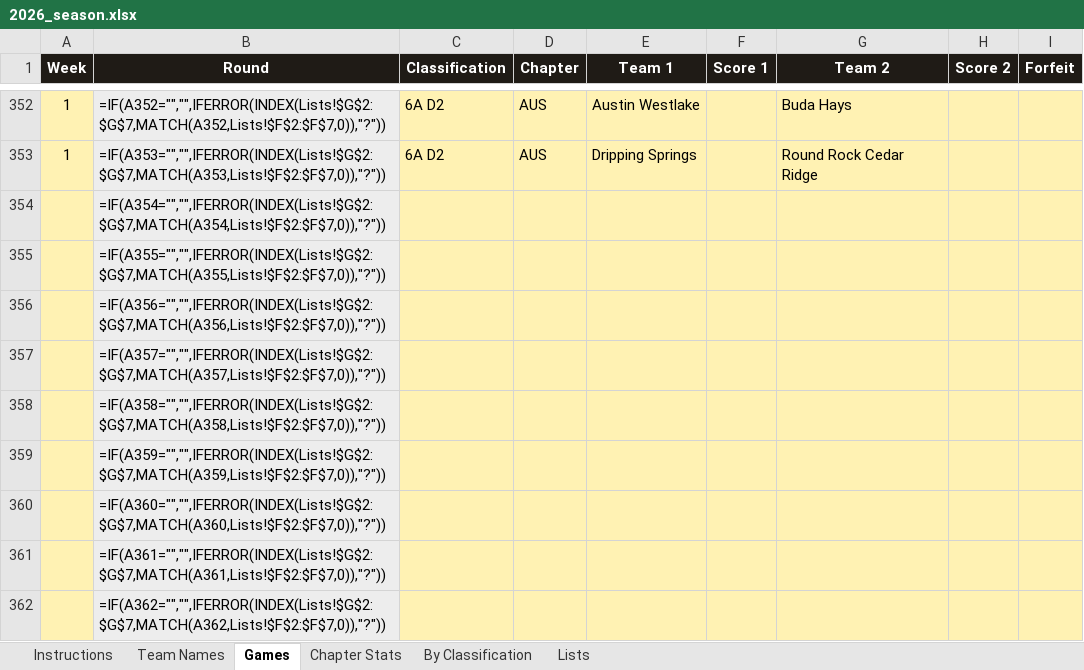
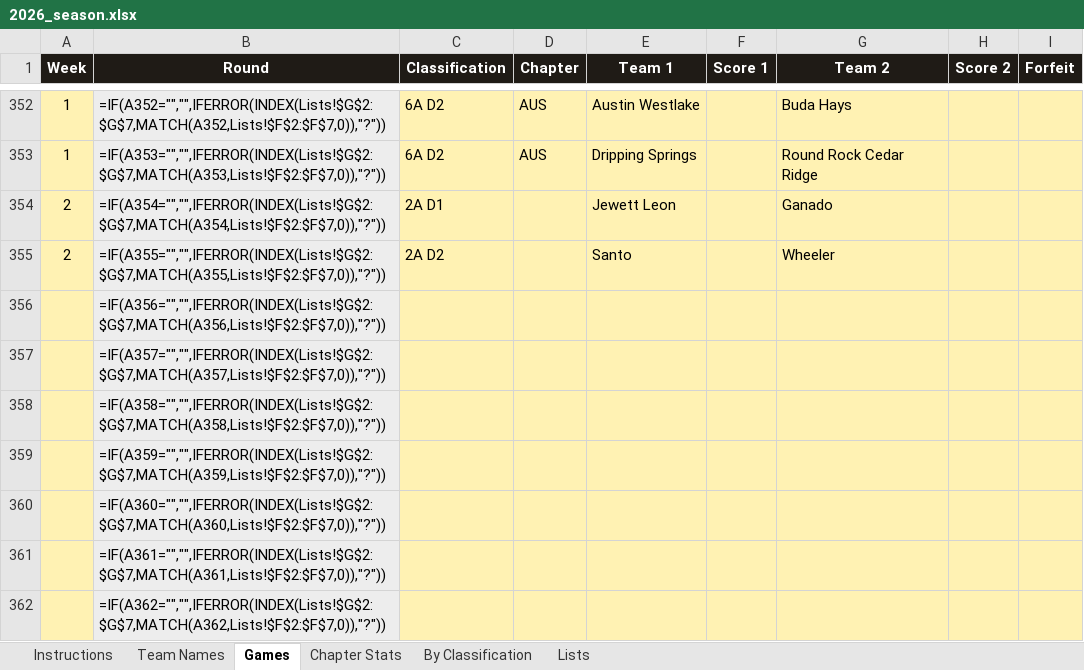
Before and after one commit to colemic2006/texasplayoffs, an Excel workbook: season/2026/2026_season.xlsx, sheet Games, drawn as a sheet; only a part is shown, gaps mark what is left out; values as stored, in another font and other column widths than the file's, no borders; formulas without a stored value are shown as written; conditional formats not drawn; the diff names each change by its address in the sheet, - before the commit and + after, or states it on an @@ line.

```diff
--- a/season/2026/2026_season.xlsx (sheet Games)
+++ b/season/2026/2026_season.xlsx (sheet Games)
-A354:A355 (Week): (empty)
+A354:A355 (Week): 2
-C354 (Classification): (empty)
+C354 (Classification): 2A D1
-E354 (Team 1): (empty)
+E354 (Team 1): Jewett Leon
-G354 (Team 2): (empty)
+G354 (Team 2): Ganado
-C355 (Classification): (empty)
+C355 (Classification): 2A D2
-E355 (Team 1): (empty)
+E355 (Team 1): Santo
-G355 (Team 2): (empty)
+G355 (Team 2): Wheeler
```
Also changed, not shown: hidden cells, 2 other files.
